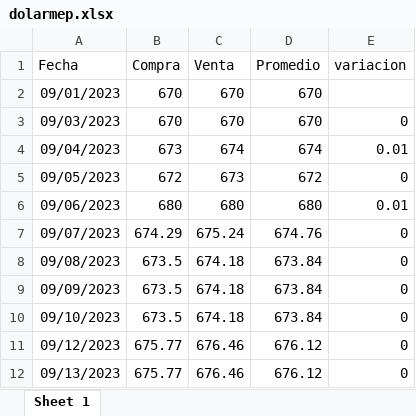
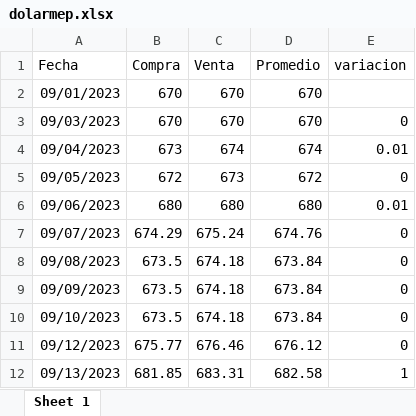
Before and after one commit to MGaloto/dash_dolar_blue, an Excel workbook: data/dolarmep.xlsx, sheet Sheet 1, drawn as a sheet; values as stored, in another font and other column widths than the file's, no borders; the diff names each change by its address in the sheet, - before the commit and + after, or states it on an @@ line.

```diff
--- a/data/dolarmep.xlsx (sheet Sheet 1)
+++ b/data/dolarmep.xlsx (sheet Sheet 1)
-B12 (Compra): 675.77
+B12 (Compra): 681.85
-C12 (Venta): 676.46
+C12 (Venta): 683.31
-D12 (Promedio): 676.12
+D12 (Promedio): 682.58
-E12 (variacion): 0
+E12 (variacion): 1
```
Also changed, not shown: data/dolar.xlsx, data/dolaroficial.xlsx.
